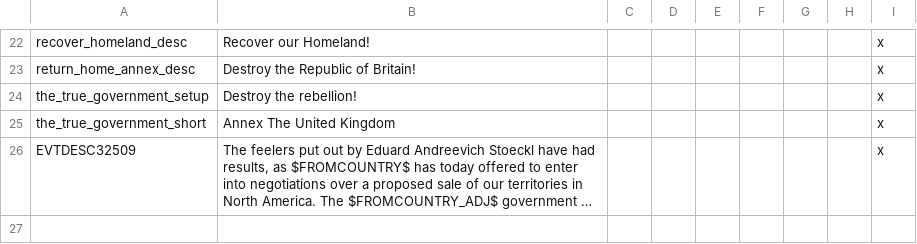
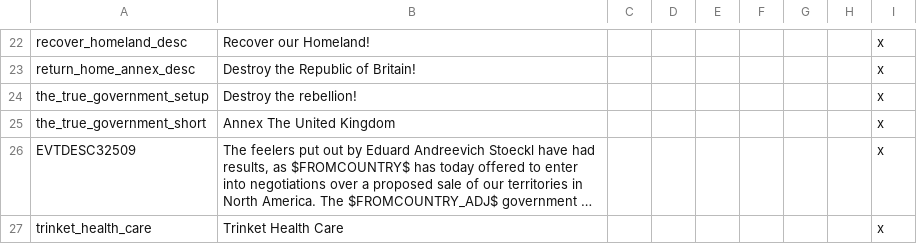
Before and after one commit to MaTi5893/Napoleon-s-Legacy-Remastered, a CSV file: Napoleon's Legacy_Remake/localisation/00_NL_Misc.csv, drawn as a sheet; only a part is shown, gaps mark what is left out; long unchanged cells end in …; the diff names each change by its address in the sheet, - before the commit and + after, or states it on an @@ line.

```diff
--- a/Napoleon's Legacy_Remake/localisation/00_NL_Misc.csv
+++ b/Napoleon's Legacy_Remake/localisation/00_NL_Misc.csv
+row 27: trinket_health_care | Trinket Health Care |  |  |  |  |  |  | x
```
Also changed, not shown: 2 other files.
